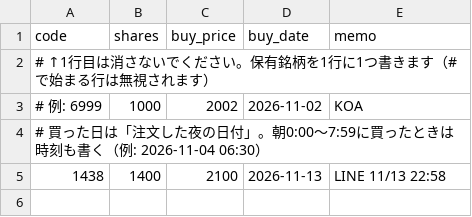
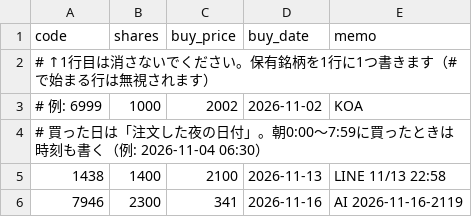
Before and after one commit to vfzfpt5767-debug/meisho-scanner, a CSV file: holdings.csv, drawn as a sheet.

```diff
--- a/holdings.csv
+++ b/holdings.csv
@@ -5 +5,2 @@ code,shares,buy_price,buy_date,memo
 1438,1400,2100,2026-11-13,LINE 11/13 22:58
+7946,2300,341,2026-11-16,AI 2026-11-16-2119
```
Also changed, not shown: cash.csv, 10 other files.
